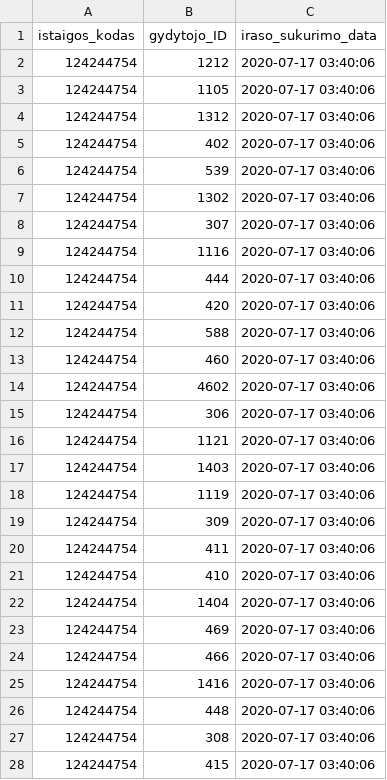
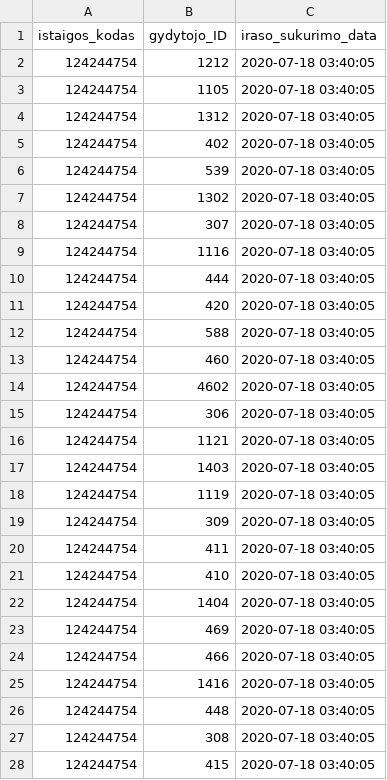
Before and after one commit to vilnius/karoliniskiu-poliklinika, a CSV file: 124244754_family_doctors_list.csv, drawn as a sheet; only a part is shown; the diff covers the shown part only.

```diff
--- a/124244754_family_doctors_list.csv
+++ b/124244754_family_doctors_list.csv
@@ -1,28 +1,28 @@
 istaigos_kodas;gydytojo_ID;iraso_sukurimo_data
-124244754;1212;2020-07-17 03:40:06
-124244754;1105;2020-07-17 03:40:06
-124244754;1312;2020-07-17 03:40:06
-124244754;402;2020-07-17 03:40:06
-124244754;539;2020-07-17 03:40:06
-124244754;1302;2020-07-17 03:40:06
-124244754;307;2020-07-17 03:40:06
-124244754;1116;2020-07-17 03:40:06
-124244754;444;2020-07-17 03:40:06
-124244754;420;2020-07-17 03:40:06
-124244754;588;2020-07-17 03:40:06
-124244754;460;2020-07-17 03:40:06
-124244754;4602;2020-07-17 03:40:06
-124244754;306;2020-07-17 03:40:06
-124244754;1121;2020-07-17 03:40:06
-124244754;1403;2020-07-17 03:40:06
-124244754;1119;2020-07-17 03:40:06
-124244754;309;2020-07-17 03:40:06
-124244754;411;2020-07-17 03:40:06
-124244754;410;2020-07-17 03:40:06
-124244754;1404;2020-07-17 03:40:06
-124244754;469;2020-07-17 03:40:06
-124244754;466;2020-07-17 03:40:06
-124244754;1416;2020-07-17 03:40:06
-124244754;448;2020-07-17 03:40:06
-124244754;308;2020-07-17 03:40:06
-124244754;415;2020-07-17 03:40:06
+124244754;1212;2020-07-18 03:40:05
+124244754;1105;2020-07-18 03:40:05
+124244754;1312;2020-07-18 03:40:05
+124244754;402;2020-07-18 03:40:05
+124244754;539;2020-07-18 03:40:05
+124244754;1302;2020-07-18 03:40:05
+124244754;307;2020-07-18 03:40:05
+124244754;1116;2020-07-18 03:40:05
+124244754;444;2020-07-18 03:40:05
+124244754;420;2020-07-18 03:40:05
+124244754;588;2020-07-18 03:40:05
+124244754;460;2020-07-18 03:40:05
+124244754;4602;2020-07-18 03:40:05
+124244754;306;2020-07-18 03:40:05
+124244754;1121;2020-07-18 03:40:05
+124244754;1403;2020-07-18 03:40:05
+124244754;1119;2020-07-18 03:40:05
+124244754;309;2020-07-18 03:40:05
+124244754;411;2020-07-18 03:40:05
+124244754;410;2020-07-18 03:40:05
+124244754;1404;2020-07-18 03:40:05
+124244754;469;2020-07-18 03:40:05
+124244754;466;2020-07-18 03:40:05
+124244754;1416;2020-07-18 03:40:05
+124244754;448;2020-07-18 03:40:05
+124244754;308;2020-07-18 03:40:05
+124244754;415;2020-07-18 03:40:05
```
Also changed, not shown: 23 edited cells elsewhere in this file, 1 other file.
